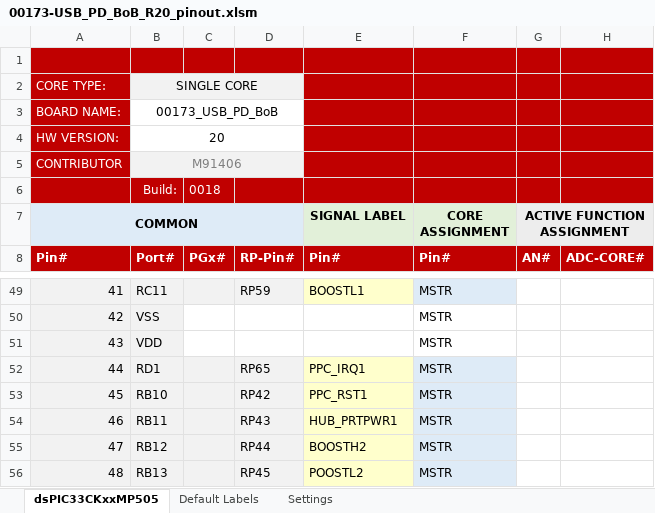
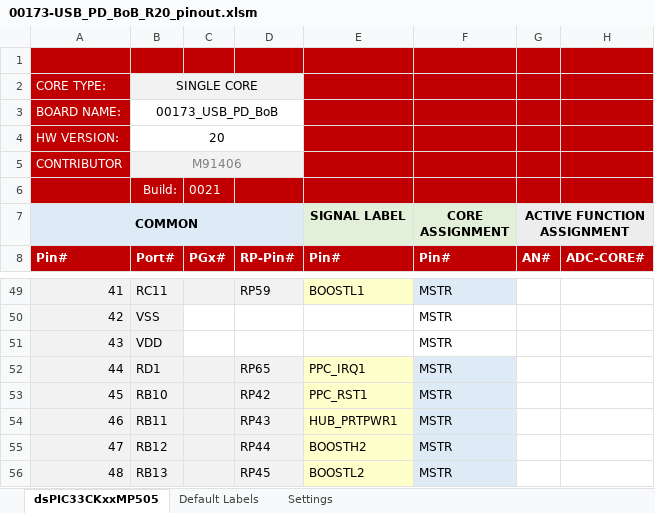
Before and after one commit to areiter128/USB-PD-BoB, an Excel workbook: support/00173-USB_PD_BoB_R20_pinout.xlsm, sheet dsPIC33CKxxMP505, drawn as a sheet; only a part is shown, gaps mark what is left out; values as stored, in another font and other column widths than the file's, no borders; charts and pictures and conditional formats not drawn; the diff names each change by its address in the sheet, - before the commit and + after, or states it on an @@ line.

Commit message:
Updated PINMAP header file generator Excel file to account for misspelled ADC input declarations, mismatching ADC CORE assignments and adding a PPS RPOR register define to each pin.

```diff
--- a/support/00173-USB_PD_BoB_R20_pinout.xlsm (sheet dsPIC33CKxxMP505)
+++ b/support/00173-USB_PD_BoB_R20_pinout.xlsm (sheet dsPIC33CKxxMP505)
-C6: 0018
+C6: 0021
-E56 (SIGNAL LABEL): POOSTL2
+E56 (SIGNAL LABEL): BOOSTL2
```
